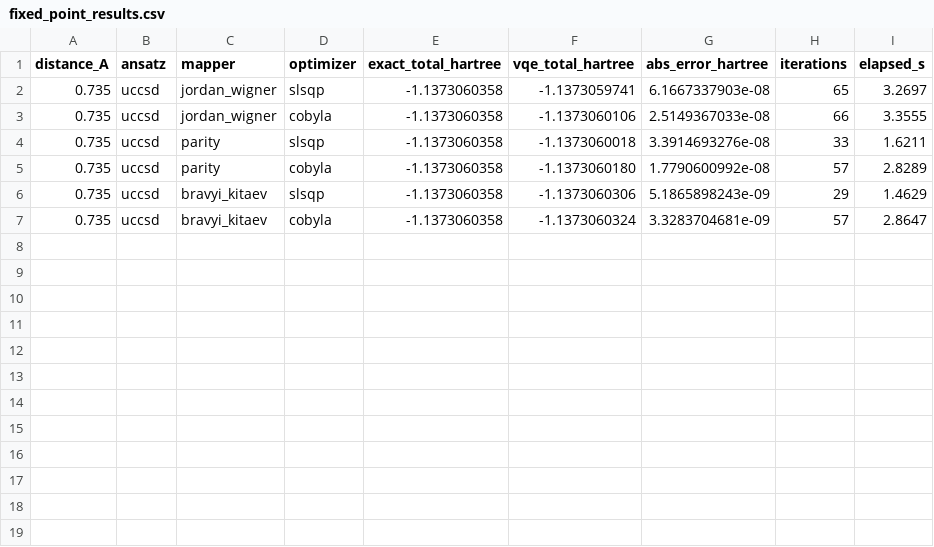
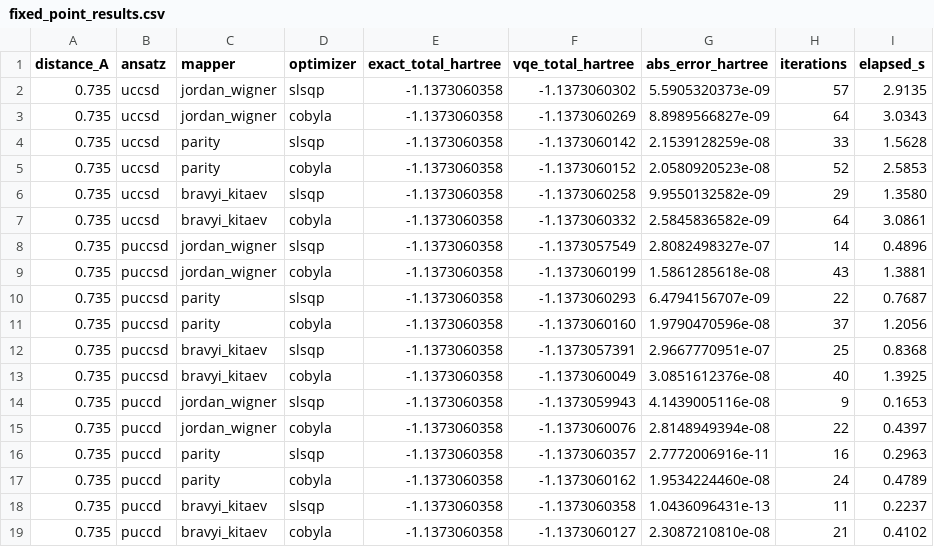
Before and after one commit to Debian-code/Quantum-Simulation-of-the-Electronic-Structure-of-H2, a CSV file: fixed_point_results.csv, drawn as a sheet.

```diff
--- a/fixed_point_results.csv
+++ b/fixed_point_results.csv
@@ -1,7 +1,19 @@
 distance_A,ansatz,mapper,optimizer,exact_total_hartree,vqe_total_hartree,abs_error_hartree,iterations,elapsed_s
-0.735,uccsd,jordan_wigner,slsqp,-1.1373060358,-1.1373059741,6.1667337903e-08,65,3.2697
-0.735,uccsd,jordan_wigner,cobyla,-1.1373060358,-1.1373060106,2.5149367033e-08,66,3.3555
-0.735,uccsd,parity,slsqp,-1.1373060358,-1.1373060018,3.3914693276e-08,33,1.6211
-0.735,uccsd,parity,cobyla,-1.1373060358,-1.1373060180,1.7790600992e-08,57,2.8289
-0.735,uccsd,bravyi_kitaev,slsqp,-1.1373060358,-1.1373060306,5.1865898243e-09,29,1.4629
-0.735,uccsd,bravyi_kitaev,cobyla,-1.1373060358,-1.1373060324,3.3283704681e-09,57,2.8647
+0.735,uccsd,jordan_wigner,slsqp,-1.1373060358,-1.1373060302,5.5905320373e-09,57,2.9135
+0.735,uccsd,jordan_wigner,cobyla,-1.1373060358,-1.1373060269,8.8989566827e-09,64,3.0343
+0.735,uccsd,parity,slsqp,-1.1373060358,-1.1373060142,2.1539128259e-08,33,1.5628
+0.735,uccsd,parity,cobyla,-1.1373060358,-1.1373060152,2.0580920523e-08,52,2.5853
+0.735,uccsd,bravyi_kitaev,slsqp,-1.1373060358,-1.1373060258,9.9550132582e-09,29,1.3580
+0.735,uccsd,bravyi_kitaev,cobyla,-1.1373060358,-1.1373060332,2.5845836582e-09,64,3.0861
+0.735,puccsd,jordan_wigner,slsqp,-1.1373060358,-1.1373057549,2.8082498327e-07,14,0.4896
+0.735,puccsd,jordan_wigner,cobyla,-1.1373060358,-1.1373060199,1.5861285618e-08,43,1.3881
+0.735,puccsd,parity,slsqp,-1.1373060358,-1.1373060293,6.4794156707e-09,22,0.7687
+0.735,puccsd,parity,cobyla,-1.1373060358,-1.1373060160,1.9790470596e-08,37,1.2056
+0.735,puccsd,bravyi_kitaev,slsqp,-1.1373060358,-1.1373057391,2.9667770951e-07,25,0.8368
+0.735,puccsd,bravyi_kitaev,cobyla,-1.1373060358,-1.1373060049,3.0851612376e-08,40,1.3925
+0.735,puccd,jordan_wigner,slsqp,-1.1373060358,-1.1373059943,4.1439005116e-08,9,0.1653
+0.735,puccd,jordan_wigner,cobyla,-1.1373060358,-1.1373060076,2.8148949394e-08,22,0.4397
+0.735,puccd,parity,slsqp,-1.1373060358,-1.1373060357,2.7772006916e-11,16,0.2963
+0.735,puccd,parity,cobyla,-1.1373060358,-1.1373060162,1.9534224460e-08,24,0.4789
+0.735,puccd,bravyi_kitaev,slsqp,-1.1373060358,-1.1373060358,1.0436096431e-13,11,0.2237
+0.735,puccd,bravyi_kitaev,cobyla,-1.1373060358,-1.1373060127,2.3087210810e-08,21,0.4102
```
Also changed, not shown: appendix_distance_curve.csv, 32 other files.
